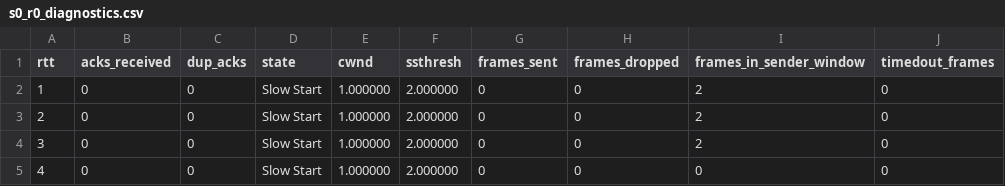
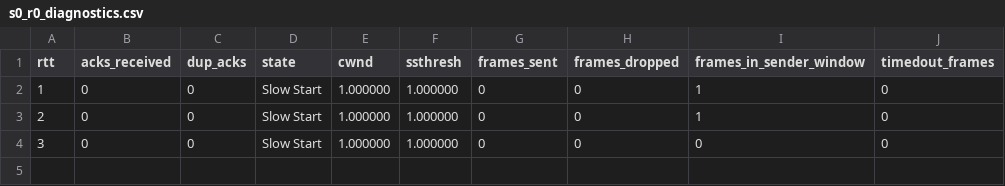
Before and after one commit to chihaoy/Sliding-Window-Protocol-and-Congestion-window-control, a CSV file: csv_files/cc_test1/s0_r0_diagnostics.csv, drawn as a sheet.

```diff
--- a/csv_files/cc_test1/s0_r0_diagnostics.csv
+++ b/csv_files/cc_test1/s0_r0_diagnostics.csv
@@ -1,5 +1,4 @@
 rtt,acks_received,dup_acks,state,cwnd,ssthresh,frames_sent,frames_dropped,frames_in_sender_window,timedout_frames
-1,0,0,Slow Start,1.000000,2.000000,0,0,2,0
-2,0,0,Slow Start,1.000000,2.000000,0,0,2,0
-3,0,0,Slow Start,1.000000,2.000000,0,0,2,0
-4,0,0,Slow Start,1.000000,2.000000,0,0,0,0
+1,0,0,Slow Start,1.000000,1.000000,0,0,1,0
+2,0,0,Slow Start,1.000000,1.000000,0,0,1,0
+3,0,0,Slow Start,1.000000,1.000000,0,0,0,0
```
Also changed, not shown: csv_files/cc_test2/s0_r0_diagnostics.csv, 11 other files.
